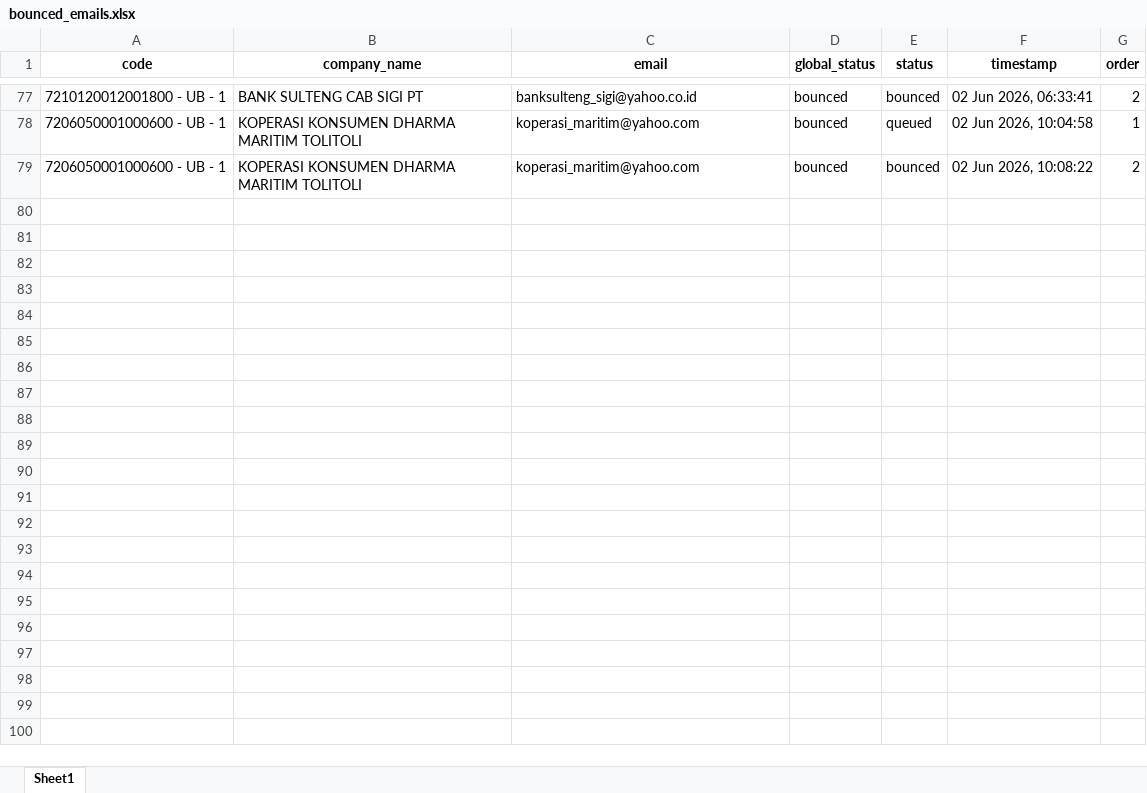
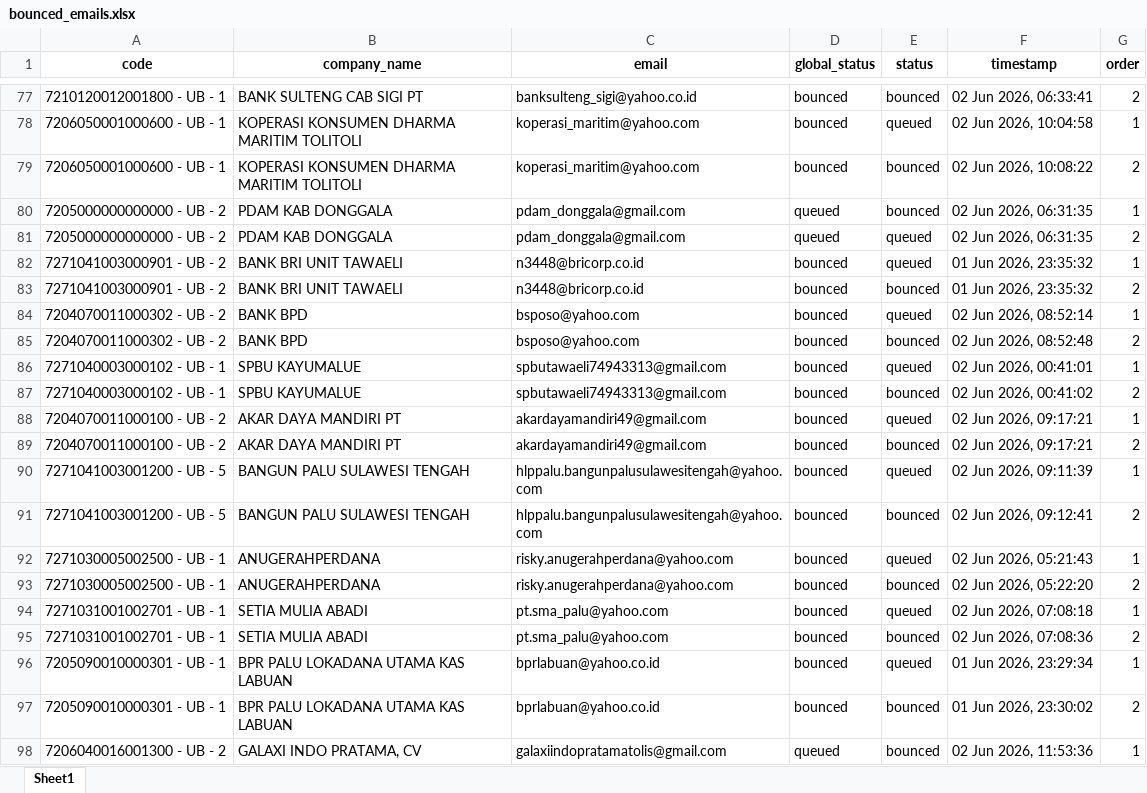
Before and after one commit to jihanmsr/scrap_fasih, an Excel workbook: bounced_emails.xlsx, sheet Sheet1, drawn as a sheet; only a part is shown, gaps mark what is left out; values as stored, in another font and other column widths than the file's, no borders; the diff covers the shown part only; the diff names each change by its address in the sheet, - before the commit and + after, or states it on an @@ line.

Commit message:
scrap data completed

```diff
--- a/bounced_emails.xlsx (sheet Sheet1)
+++ b/bounced_emails.xlsx (sheet Sheet1)
+row 80: 7205000000000000 - UB - 2 | PDAM KAB DONGGALA | pdam_donggala@gmail.com | queued | bounced | 02 Jun 2026, 06:31:35 | 1
+row 81: 7205000000000000 - UB - 2 | PDAM KAB DONGGALA | pdam_donggala@gmail.com | queued | queued | 02 Jun 2026, 06:31:35 | 2
+row 82: 7271041003000901 - UB - 2 | BANK BRI UNIT TAWAELI | n3448@bricorp.co.id | bounced | queued | 01 Jun 2026, 23:35:32 | 1
+row 83: 7271041003000901 - UB - 2 | BANK BRI UNIT TAWAELI | n3448@bricorp.co.id | bounced | bounced | 01 Jun 2026, 23:35:32 | 2
+row 84: 7204070011000302 - UB - 2 | BANK BPD | bsposo@yahoo.com | bounced | queued | 02 Jun 2026, 08:52:14 | 1
+row 85: 7204070011000302 - UB - 2 | BANK BPD | bsposo@yahoo.com | bounced | bounced | 02 Jun 2026, 08:52:48 | 2
+row 86: 7271040003000102 - UB - 1 | SPBU KAYUMALUE | spbutawaeli74943313@gmail.com | bounced | queued | 02 Jun 2026, 00:41:01 | 1
+row 87: 7271040003000102 - UB - 1 | SPBU KAYUMALUE | spbutawaeli74943313@gmail.com | bounced | bounced | 02 Jun 2026, 00:41:02 | 2
+row 88: 7204070011000100 - UB - 2 | AKAR DAYA MANDIRI PT | akardayamandiri49@gmail.com | bounced | queued | 02 Jun 2026, 09:17:21 | 1
+row 89: 7204070011000100 - UB - 2 | AKAR DAYA MANDIRI PT | akardayamandiri49@gmail.com | bounced | bounced | 02 Jun 2026, 09:17:21 | 2
+row 90: 7271041003001200 - UB - 5 | BANGUN PALU SULAWESI TENGAH | hlppalu.bangunpalusulawesitengah@yahoo.com | bounced | queued | 02 Jun 2026, 09:11:39 | 1
+row 91: 7271041003001200 - UB - 5 | BANGUN PALU SULAWESI TENGAH | hlppalu.bangunpalusulawesitengah@yahoo.com | bounced | bounced | 02 Jun 2026, 09:12:41 | 2
+row 92: 7271030005002500 - UB - 1 | ANUGERAHPERDANA | risky.anugerahperdana@yahoo.com | bounced | queued | 02 Jun 2026, 05:21:43 | 1
+row 93: 7271030005002500 - UB - 1 | ANUGERAHPERDANA | risky.anugerahperdana@yahoo.com | bounced | bounced | 02 Jun 2026, 05:22:20 | 2
+row 94: 7271031001002701 - UB - 1 | SETIA MULIA ABADI | pt.sma_palu@yahoo.com | bounced | queued | 02 Jun 2026, 07:08:18 | 1
+row 95: 7271031001002701 - UB - 1 | SETIA MULIA ABADI | pt.sma_palu@yahoo.com | bounced | bounced | 02 Jun 2026, 07:08:36 | 2
+row 96: 7205090010000301 - UB - 1 | BPR PALU LOKADANA UTAMA KAS LABUAN | bprlabuan@yahoo.co.id | bounced | queued | 01 Jun 2026, 23:29:34 | 1
+row 97: 7205090010000301 - UB - 1 | BPR PALU LOKADANA UTAMA KAS LABUAN | bprlabuan@yahoo.co.id | bounced | bounced | 01 Jun 2026, 23:30:02 | 2
+row 98: 7206040016001300 - UB - 2 | GALAXI INDO PRATAMA, CV | galaxiindopratamatolis@gmail.com | queued | bounced | 02 Jun 2026, 11:53:36 | 1
```
Also changed, not shown: 85 added rows elsewhere in this sheet, 4 other files.
